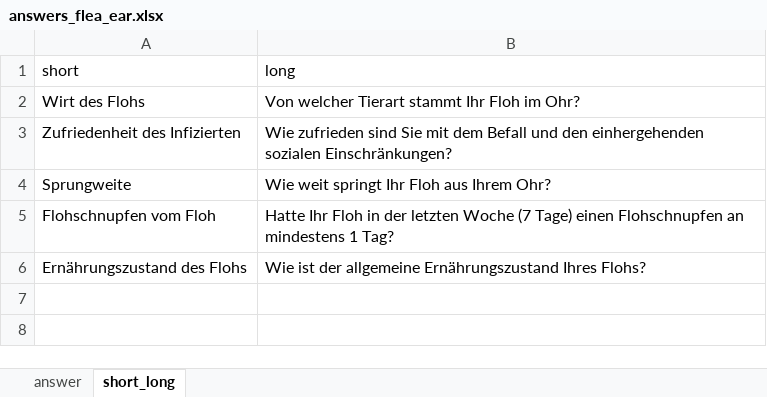
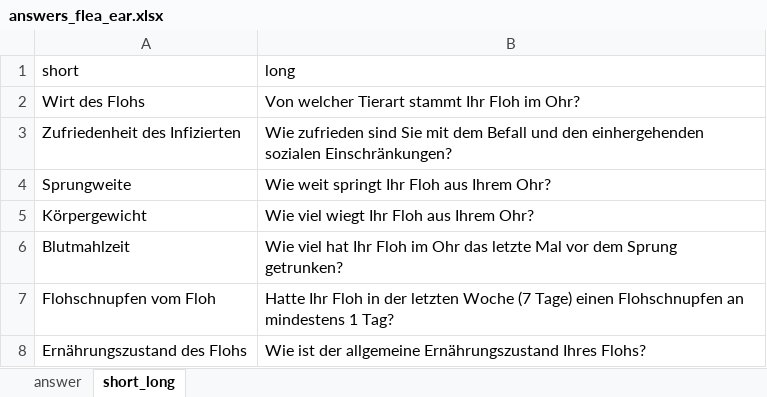
Before and after one commit to jkruppa/vorlesungen, an Excel workbook: Allgemeine Daten/questionaire/answers_flea_ear.xlsx, sheet short_long, drawn as a sheet; values as stored, in another font and other column widths than the file's, no borders; the diff names each change by its address in the sheet, - before the commit and + after, or states it on an @@ line.

```diff
--- a/Allgemeine Daten/questionaire/answers_flea_ear.xlsx (sheet short_long)
+++ b/Allgemeine Daten/questionaire/answers_flea_ear.xlsx (sheet short_long)
+row 5: Körpergewicht | Wie viel wiegt Ihr Floh aus Ihrem Ohr?
+row 6: Blutmahlzeit | Wie viel hat Ihr Floh im Ohr das letzte Mal vor dem Sprung getrunken?
```
Also changed, not shown: sheet answer, Allgemeine Daten/questionaire/export_answers_flea_ear.xlsx, 17 other files.
